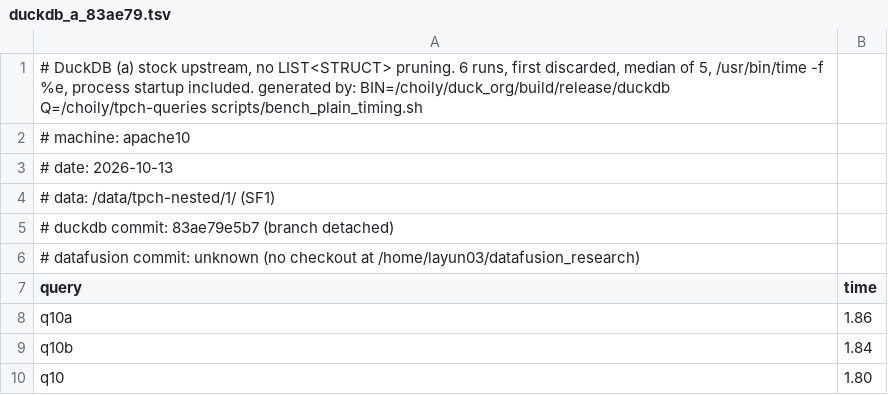
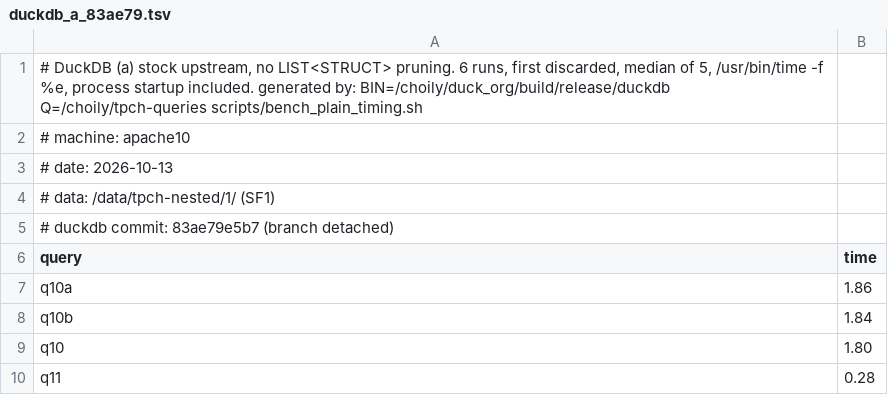
Before and after one commit to unkn0va/duckdb, a TSV file: results/2026-10-13/duckdb_a_83ae79.tsv, drawn as a sheet; only a part is shown; the shorter side is filled out with more unchanged rows.

```diff
--- a/results/2026-10-13/duckdb_a_83ae79.tsv
+++ b/results/2026-10-13/duckdb_a_83ae79.tsv
@@ -5,3 +5,2 @@
 # duckdb commit: 83ae79e5b7 (branch detached)
-# datafusion commit: unknown (no checkout at /home/layun03/datafusion_research)
 query	time
```
Also changed, not shown: results/2026-10-13/duckdb_b_58a44b.tsv, results/2026-10-13/duckdb_mt.tsv, 1 other file.
